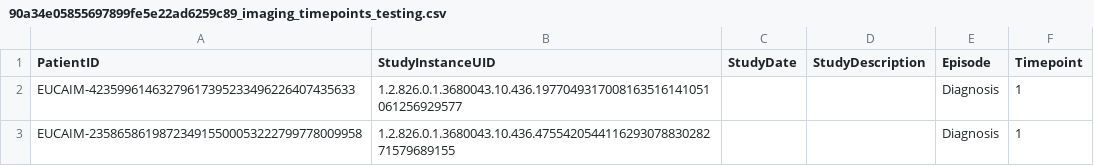
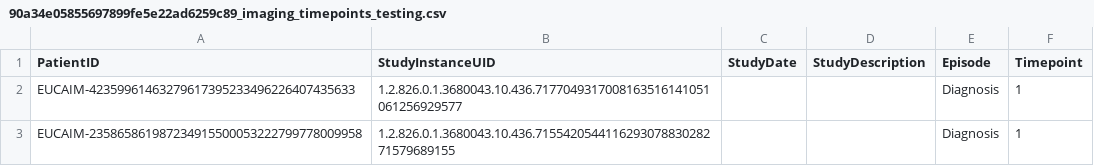
Before and after one commit to EUCAIM/etl-toolset, a CSV file: sample_data/90a34e05855697899fe5e22ad6259c89_imaging_timepoints_testing.csv, drawn as a sheet.

```diff
--- a/sample_data/90a34e05855697899fe5e22ad6259c89_imaging_timepoints_testing.csv
+++ b/sample_data/90a34e05855697899fe5e22ad6259c89_imaging_timepoints_testing.csv
@@ -1,3 +1,3 @@
 PatientID,StudyInstanceUID,StudyDate,StudyDescription,Episode,Timepoint
-EUCAIM-42359961463279617395233496226407435633,1.2.826.0.1.3680043.10.436.1977049317008163516141051061256929577,,,Diagnosis,1
-EUCAIM-235865861987234915500053222799778009958,1.2.826.0.1.3680043.10.436.475542054411629307883028271579689155,,,Diagnosis,1
+EUCAIM-42359961463279617395233496226407435633,1.2.826.0.1.3680043.10.436.7177049317008163516141051061256929577,,,Diagnosis,1
+EUCAIM-235865861987234915500053222799778009958,1.2.826.0.1.3680043.10.436.715542054411629307883028271579689155,,,Diagnosis,1
```
Also changed, not shown: sample_data/90a34e05855697899fe5e22ad6259c89_DICOM_metadata_testing.csv, sample_data/c20e289e8a3a4c4fa4579d346d4ba27f_DICOM_metadata_testing.csv, 7 other files.
